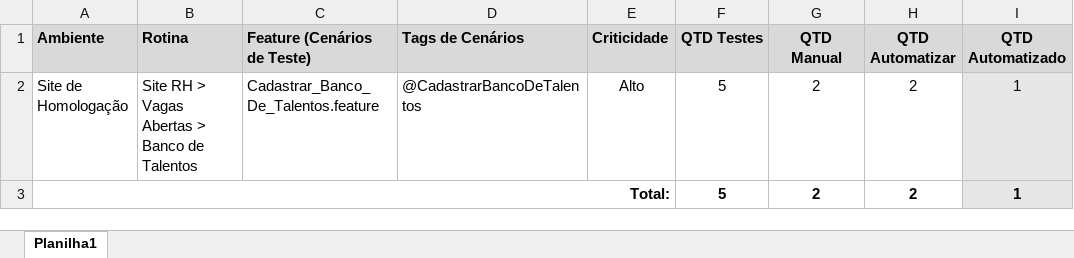
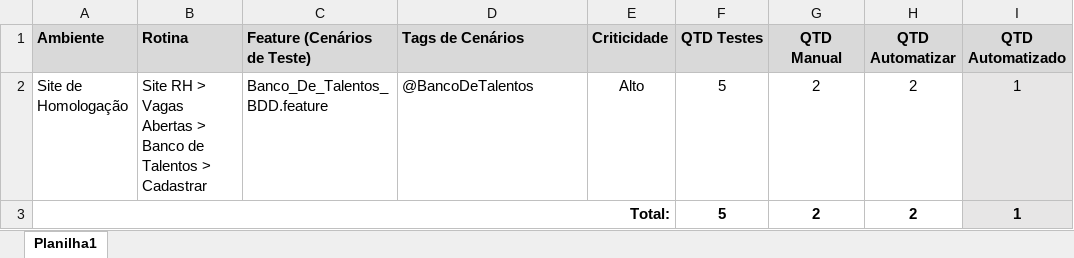
Before and after one commit to Renanc141/CenariosDeTestes, an Excel workbook: Site RH/Vagas Abertas/Banco de Talentos/RegressãoDeTestes/PlanilhaRegressaoDeTestes.xlsx, sheet Planilha1, drawn as a sheet; values as stored, in another font and other column widths than the file's, no borders; the diff names each change by its address in the sheet, - before the commit and + after, or states it on an @@ line.

Commit message:
#commit

```diff
--- a/Site RH/Vagas Abertas/Banco de Talentos/RegressãoDeTestes/PlanilhaRegressaoDeTestes.xlsx (sheet Planilha1)
+++ b/Site RH/Vagas Abertas/Banco de Talentos/RegressãoDeTestes/PlanilhaRegressaoDeTestes.xlsx (sheet Planilha1)
-B2 (Rotina): …de Talentos
+B2 (Rotina): …de Talentos > Cadastrar
-C2 (Feature (Cenários de Teste)): Cadastrar_Banco_De_Talentos.feature
+C2 (Feature (Cenários de Teste)): Banco_De_Talentos_BDD.feature
-D2 (Tags de Cenários): @CadastrarBancoDeTalentos
+D2 (Tags de Cenários): @BancoDeTalentos
```
